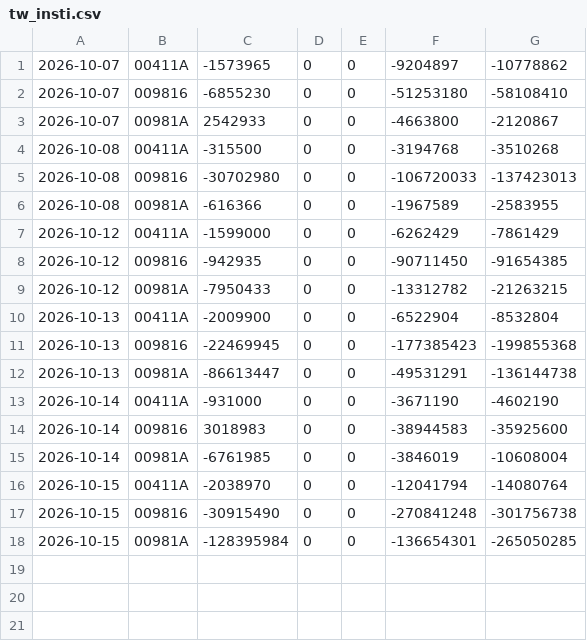
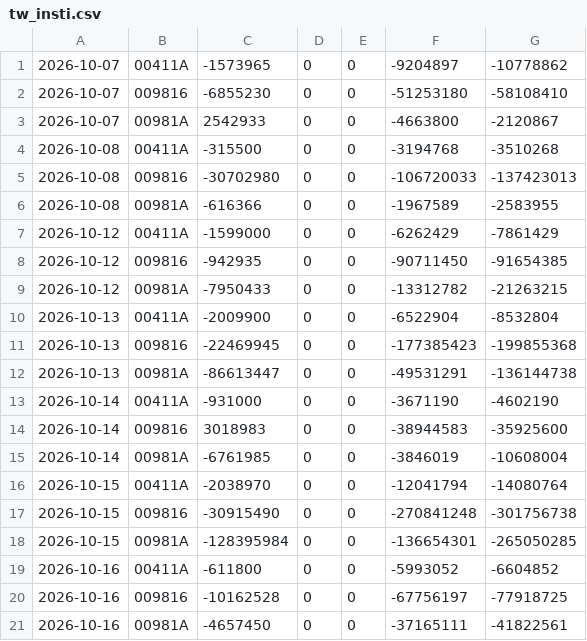
Before and after one commit to chaper123/market-data, a CSV file: data/chips/tw_insti.csv, drawn as a sheet.

```diff
--- a/data/chips/tw_insti.csv
+++ b/data/chips/tw_insti.csv
@@ -18 +18,4 @@
 2026-10-15,00981A,-128395984,0,0,-136654301,-265050285
+2026-10-16,00411A,-611800,0,0,-5993052,-6604852
+2026-10-16,009816,-10162528,0,0,-67756197,-77918725
+2026-10-16,00981A,-4657450,0,0,-37165111,-41822561
```
Also changed, not shown: data/chips/tw_market_insti.csv, data/holdings/00411A_history.csv, 25 other files.
